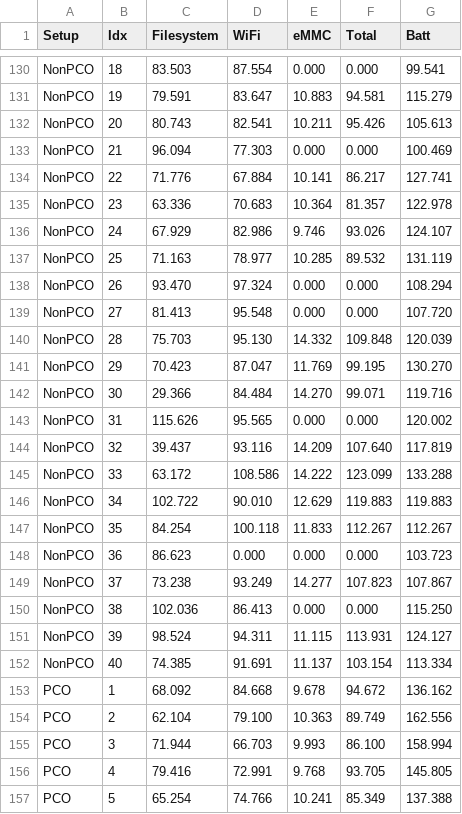
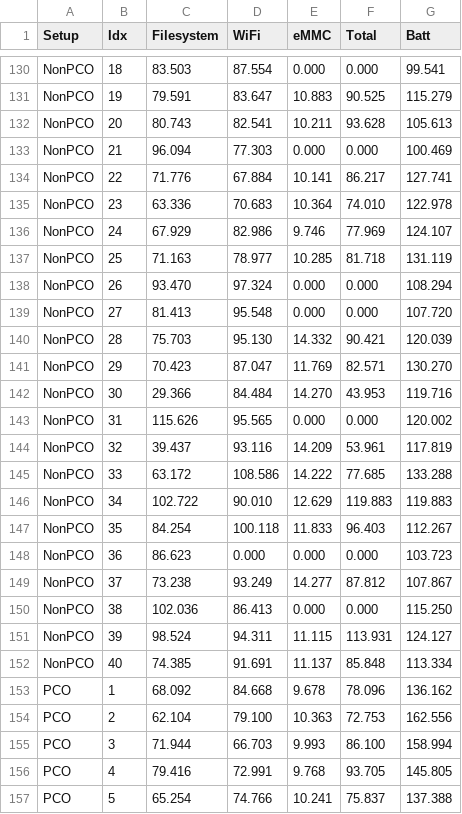
Before and after one commit to woowu/edgeconnect-shutdown-test, a CSV file: rpt/Shutdown improvements.csv, drawn as a sheet; only a part is shown, gaps mark what is left out; the diff covers the shown part only; the diff names each change by its address in the sheet, - before the commit and + after, or states it on an @@ line.

```diff
--- a/rpt/Shutdown improvements.csv
+++ b/rpt/Shutdown improvements.csv
-F131 (Total): 94.581
+F131 (Total): 90.525
-F132 (Total): 95.426
+F132 (Total): 93.628
-F135 (Total): 81.357
+F135 (Total): 74.010
-F136 (Total): 93.026
+F136 (Total): 77.969
-F137 (Total): 89.532
+F137 (Total): 81.718
-F140 (Total): 109.848
+F140 (Total): 90.421
-F141 (Total): 99.195
+F141 (Total): 82.571
-F142 (Total): 99.071
+F142 (Total): 43.953
-F144 (Total): 107.640
+F144 (Total): 53.961
-F145 (Total): 123.099
+F145 (Total): 77.685
-F147 (Total): 112.267
+F147 (Total): 96.403
-F149 (Total): 107.823
+F149 (Total): 87.812
-F152 (Total): 103.154
+F152 (Total): 85.848
-F153 (Total): 94.672
+F153 (Total): 78.096
-F154 (Total): 89.749
+F154 (Total): 72.753
-F157 (Total): 85.349
+F157 (Total): 75.837
```
Also changed, not shown: 72 edited cells elsewhere in this file, 6 other files.
